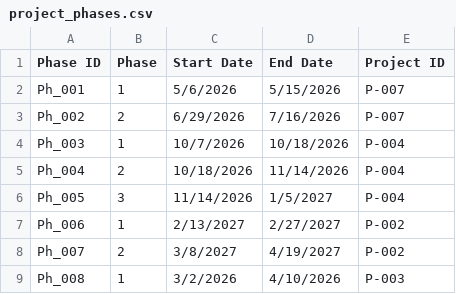
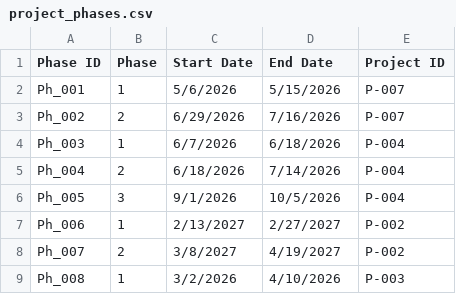
Before and after one commit to ckckcha1/ConstructionProjectManagement, a CSV file: data/project_phases.csv, drawn as a sheet; only a part is shown.

```diff
--- a/data/project_phases.csv
+++ b/data/project_phases.csv
@@ -3,5 +3,5 @@ Ph_001,1,5/6/2026,5/15/2026,P-007
 Ph_002,2,6/29/2026,7/16/2026,P-007
-Ph_003,1,10/7/2026,10/18/2026,P-004
-Ph_004,2,10/18/2026,11/14/2026,P-004
-Ph_005,3,11/14/2026,1/5/2027,P-004
+Ph_003,1,6/7/2026,6/18/2026,P-004
+Ph_004,2,6/18/2026,7/14/2026,P-004
+Ph_005,3,9/1/2026,10/5/2026,P-004
 Ph_006,1,2/13/2027,2/27/2027,P-002
```
Also changed, not shown: data/phase_resources.csv, data/projects.csv.
